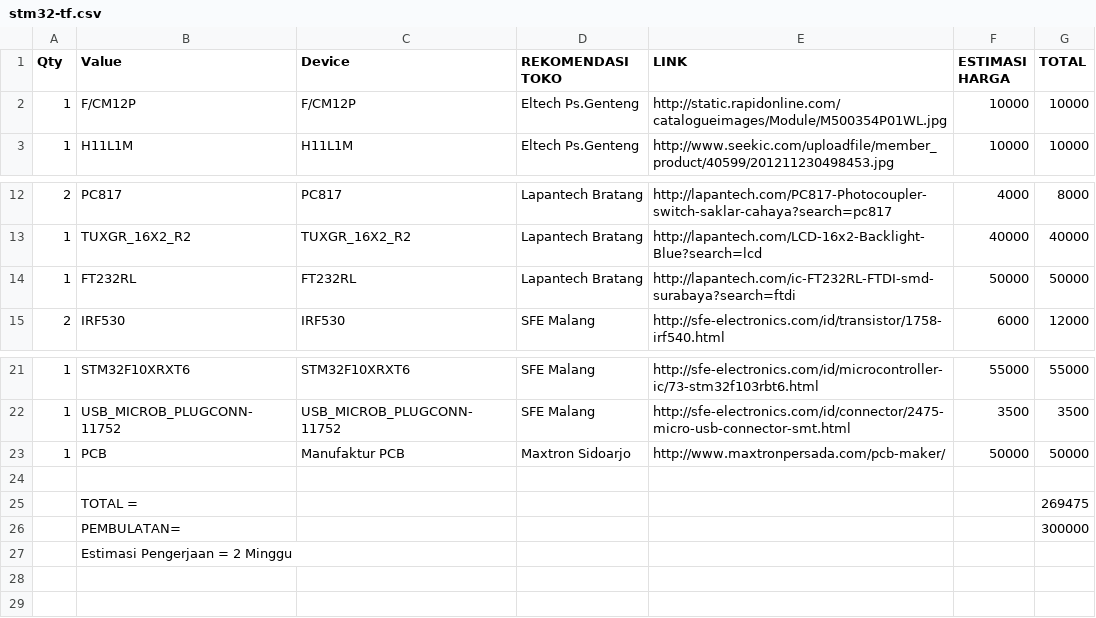
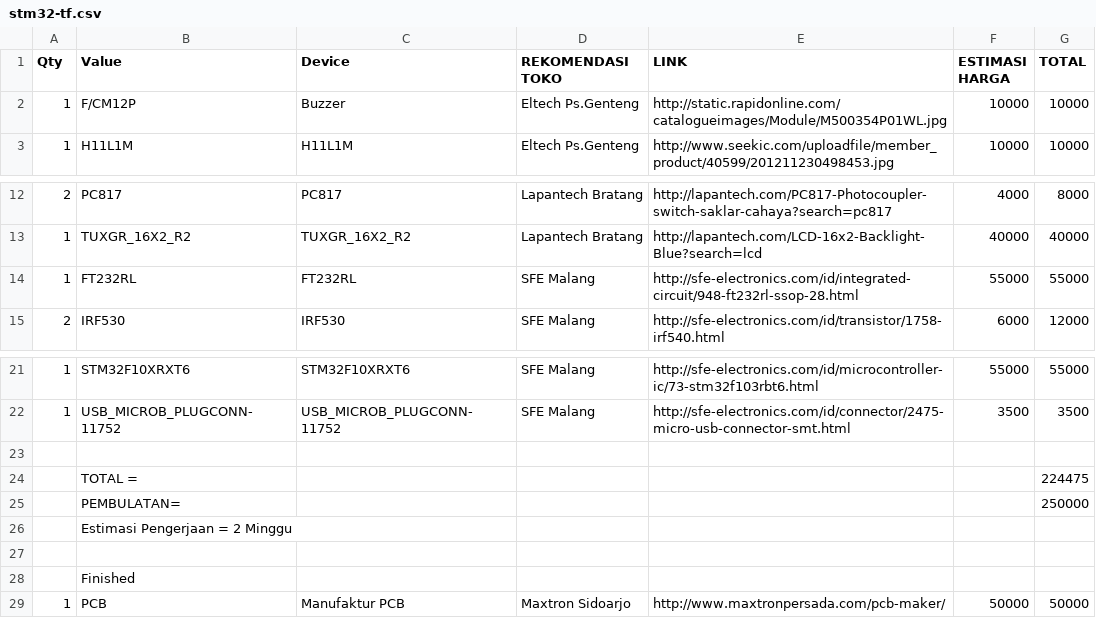
Before and after one commit to D3LogIns/stm32-tf, a CSV file: pcb/stm32-tf.csv, drawn as a sheet; only a part is shown, gaps mark what is left out.

Commit message:
list

```diff
--- a/pcb/stm32-tf.csv
+++ b/pcb/stm32-tf.csv
@@ -1,3 +1,3 @@
 Qty,Value,Device,REKOMENDASI TOKO,LINK,ESTIMASI HARGA,TOTAL
-1,F/CM12P,F/CM12P,Eltech Ps.Genteng,http://static.rapidonline.com/catalogueimages/Module/M500354P01WL.jpg,10000,10000
+1,F/CM12P,Buzzer,Eltech Ps.Genteng,http://static.rapidonline.com/catalogueimages/Module/M500354P01WL.jpg,10000,10000
 1,H11L1M,H11L1M,Eltech Ps.Genteng,http://www.seekic.com/uploadfile/member_product/40599/201211230498453.jpg,10000,10000
@@ -13,3 +13,3 @@ Qty,Value,Device,REKOMENDASI TOKO,LINK,ESTIMASI HARGA,TOTAL
 1,TUXGR_16X2_R2,TUXGR_16X2_R2,Lapantech Bratang,http://lapantech.com/LCD-16x2-Backlight-Blue?search=lcd,40000,40000
-1,FT232RL,FT232RL,Lapantech Bratang,http://lapantech.com/ic-FT232RL-FTDI-smd-surabaya?search=ftdi,50000,50000
+1,FT232RL,FT232RL,SFE Malang,http://sfe-electronics.com/id/integrated-circuit/948-ft232rl-ssop-28.html,55000,55000
 2,IRF530,IRF530,SFE Malang,http://sfe-electronics.com/id/transistor/1758-irf540.html,6000,12000
@@ -22,6 +22,8 @@ Qty,Value,Device,REKOMENDASI TOKO,LINK,ESTIMASI HARGA,TOTAL
 1,USB_MICROB_PLUGCONN-11752,USB_MICROB_PLUGCONN-11752,SFE Malang,http://sfe-electronics.com/id/connector/2475-micro-usb-connector-smt.html,3500,3500
+,,,,,,
+,TOTAL =,,,,,224475
+,PEMBULATAN=,,,,,250000
+,Estimasi Pengerjaan = 2 Minggu,,,,,
+,,,,,,
+,Finished,,,,,
 1,PCB,Manufaktur PCB,Maxtron Sidoarjo,http://www.maxtronpersada.com/pcb-maker/,50000,50000
-,,,,,,
-,TOTAL =,,,,,269475
-,PEMBULATAN=,,,,,300000
-,Estimasi Pengerjaan = 2 Minggu,,,,,
```
